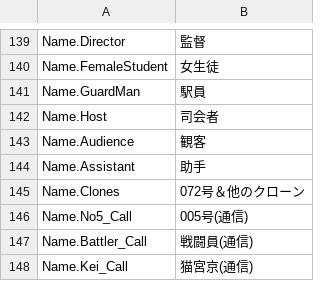
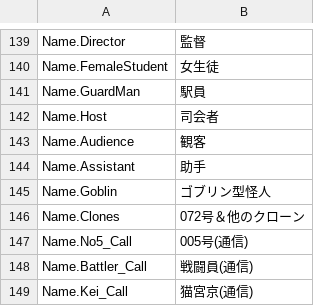
Before and after one commit to maryphun/magicheroines, a CSV file: Assets/Resources/LocalizationSheet/System.csv, drawn as a sheet; only a part is shown, gaps mark what is left out.

```diff
--- a/Assets/Resources/LocalizationSheet/System.csv
+++ b/Assets/Resources/LocalizationSheet/System.csv
@@ -145,2 +145,3 @@ Name.Audience,観客
 Name.Assistant,助手
+Name.Goblin,ゴブリン型怪人
 Name.Clones,072号＆他のクローン
```
Also changed, not shown: Assets/Resources/LocalizationSheet/Kei.csv, 12 other files.
